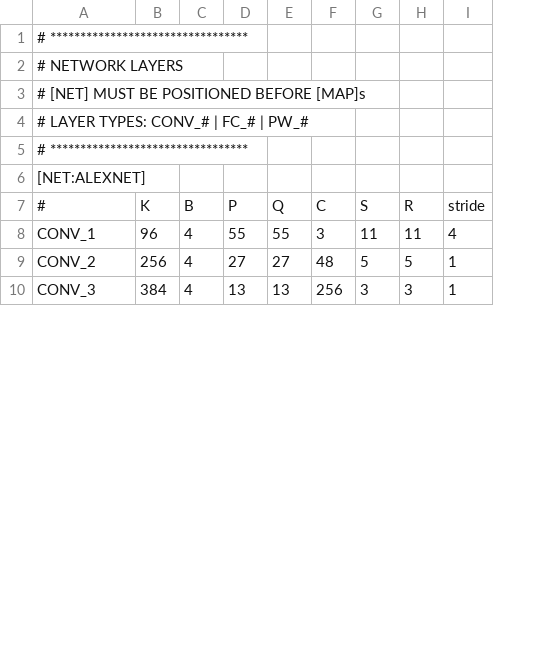
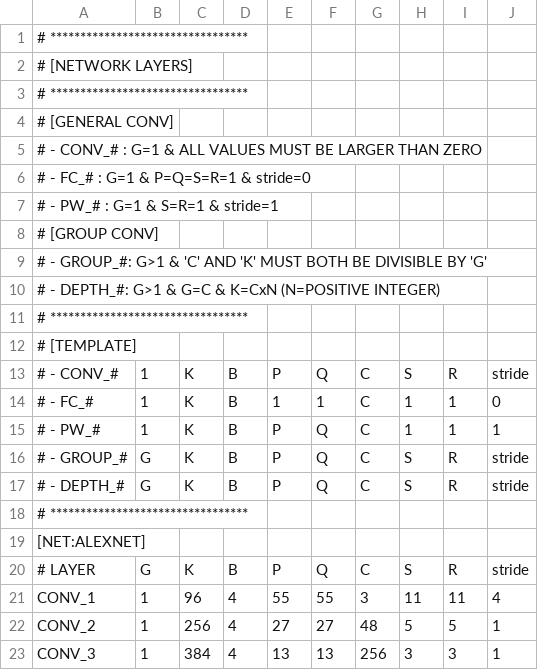
Before and after one commit to yonseicasl/NeuroSpector, a CSV file: configs/mappings/eyeriss_alexnet.csv, drawn as a sheet; only a part is shown; addresses are those after the commit; the diff covers the shown part only; the diff names each change by its address in the sheet, - before the commit and + after, or states it on an @@ line.

Commit message:
group

```diff
--- a/configs/mappings/eyeriss_alexnet.csv
+++ b/configs/mappings/eyeriss_alexnet.csv
+column B, rows 20-23: G | 1 | 1 | 1
-A2: # NETWORK LAYERS
+A2: # [NETWORK LAYERS]
-A3: # [NET] MUST BE POSITIONED BEFORE [MAP]s
+A3: # *********************************
-A4: # LAYER TYPES: CONV_# | FC_# | PW_#
+A4: # [GENERAL CONV]
+row 5: # - CONV_# : G=1 & ALL VALUES MUST BE LARGER THAN ZERO
+row 6: # - FC_# : G=1 & P=Q=S=R=1 & stride=0
+row 7: # - PW_# : G=1 & S=R=1 & stride=1
+row 8: # [GROUP CONV]
+row 9: # - GROUP_#: G>1 & 'C' AND 'K' MUST BOTH BE DIVISIBLE BY 'G'
+row 10: # - DEPTH_#: G>1 & G=C & K=CxN (N=POSITIVE INTEGER)
+row 11: # *********************************
+row 12: # [TEMPLATE]
+row 13: # - CONV_# | 1 | K | B | P | Q | C | S | R | stride
+row 14: # - FC_# | 1 | K | B | 1 | 1 | C | 1 | 1 | 0
+row 15: # - PW_# | 1 | K | B | P | Q | C | 1 | 1 | 1
+row 16: # - GROUP_# | G | K | B | P | Q | C | S | R | stride
+row 17: # - DEPTH_# | G | K | B | P | Q | C | S | R | stride
-A20: #
+A20: # LAYER
```
Also changed, not shown: 6 added rows and 6 edited cells elsewhere in this file, configs/mappings/template.csv, configs/networks/alexnet.csv, 11 other files.
